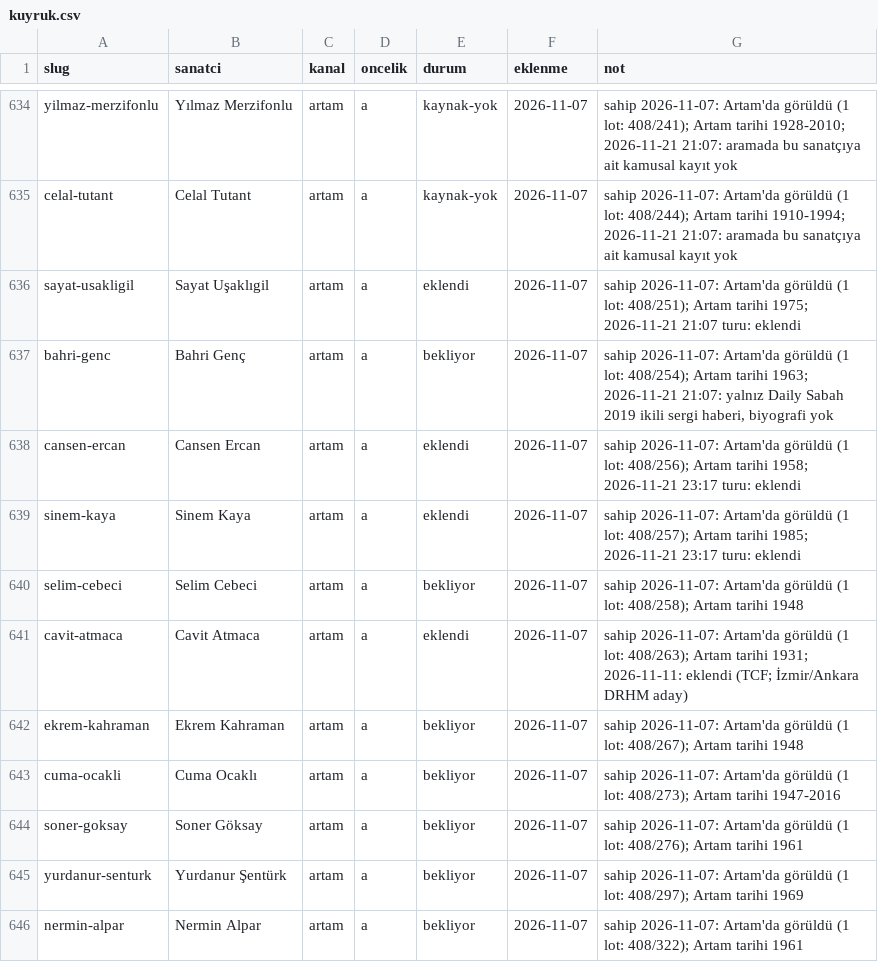
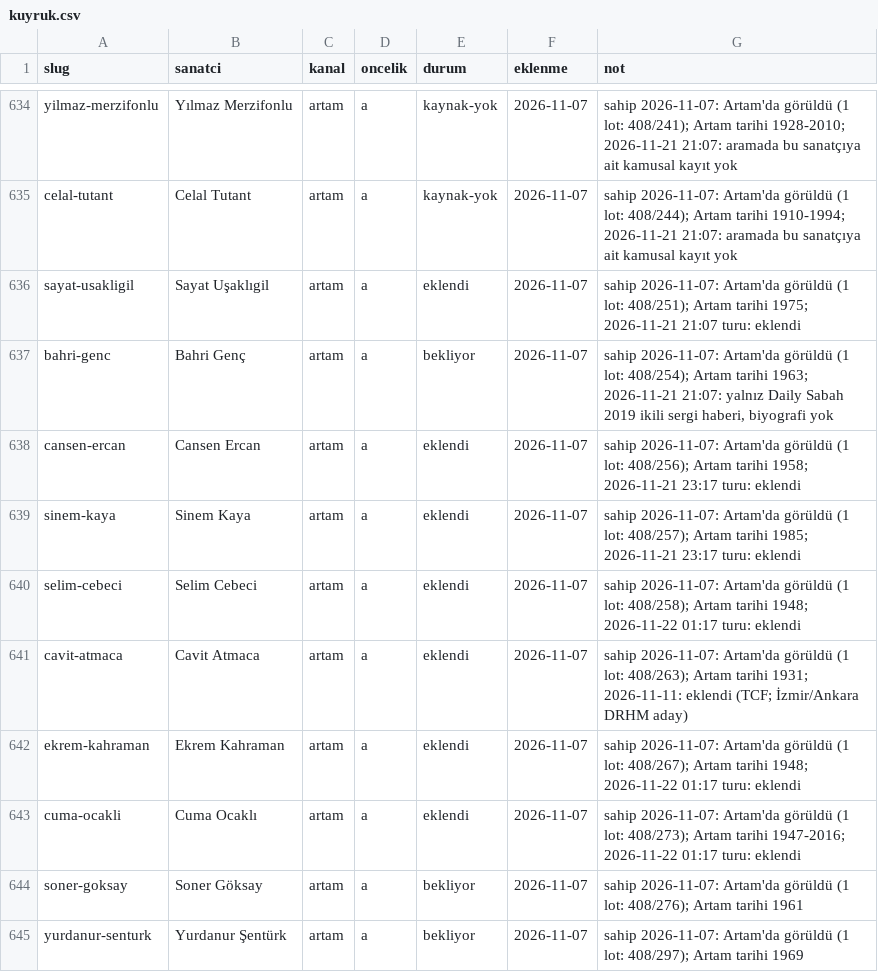
Before and after one commit to occiftci-ux/artvela-site, a CSV file: arastirma/kuyruk.csv, drawn as a sheet; only a part is shown, gaps mark what is left out; the shorter side is filled out with more unchanged rows.

```diff
--- a/arastirma/kuyruk.csv
+++ b/arastirma/kuyruk.csv
@@ -639,6 +639,6 @@ cansen-ercan,Cansen Ercan,artam,a,eklendi,2026-11-07,sahip 2026-11-07: Artam'da
 sinem-kaya,Sinem Kaya,artam,a,eklendi,2026-11-07,sahip 2026-11-07: Artam'da görüldü (1 lot: 408/257); Artam tarihi 1985; 2026-11-21 23:17 turu: eklendi
-selim-cebeci,Selim Cebeci,artam,a,bekliyor,2026-11-07,sahip 2026-11-07: Artam'da görüldü (1 lot: 408/258); Artam tarihi 1948
+selim-cebeci,Selim Cebeci,artam,a,eklendi,2026-11-07,sahip 2026-11-07: Artam'da görüldü (1 lot: 408/258); Artam tarihi 1948; 2026-11-22 01:17 turu: eklendi
 cavit-atmaca,Cavit Atmaca,artam,a,eklendi,2026-11-07,sahip 2026-11-07: Artam'da görüldü (1 lot: 408/263); Artam tarihi 1931; 2026-11-11: eklendi (TCF; İzmir/Ankara DRHM aday)
-ekrem-kahraman,Ekrem Kahraman,artam,a,bekliyor,2026-11-07,sahip 2026-11-07: Artam'da görüldü (1 lot: 408/267); Artam tarihi 1948
-cuma-ocakli,Cuma Ocaklı,artam,a,bekliyor,2026-11-07,sahip 2026-11-07: Artam'da görüldü (1 lot: 408/273); Artam tarihi 1947-2016
+ekrem-kahraman,Ekrem Kahraman,artam,a,eklendi,2026-11-07,sahip 2026-11-07: Artam'da görüldü (1 lot: 408/267); Artam tarihi 1948; 2026-11-22 01:17 turu: eklendi
+cuma-ocakli,Cuma Ocaklı,artam,a,eklendi,2026-11-07,sahip 2026-11-07: Artam'da görüldü (1 lot: 408/273); Artam tarihi 1947-2016; 2026-11-22 01:17 turu: eklendi
 soner-goksay,Soner Göksay,artam,a,bekliyor,2026-11-07,sahip 2026-11-07: Artam'da görüldü (1 lot: 408/276); Artam tarihi 1961
```
Also changed, not shown: arastirma/artam-sanatcilar.csv, arastirma/sanatcilar.csv, 6 other files.
